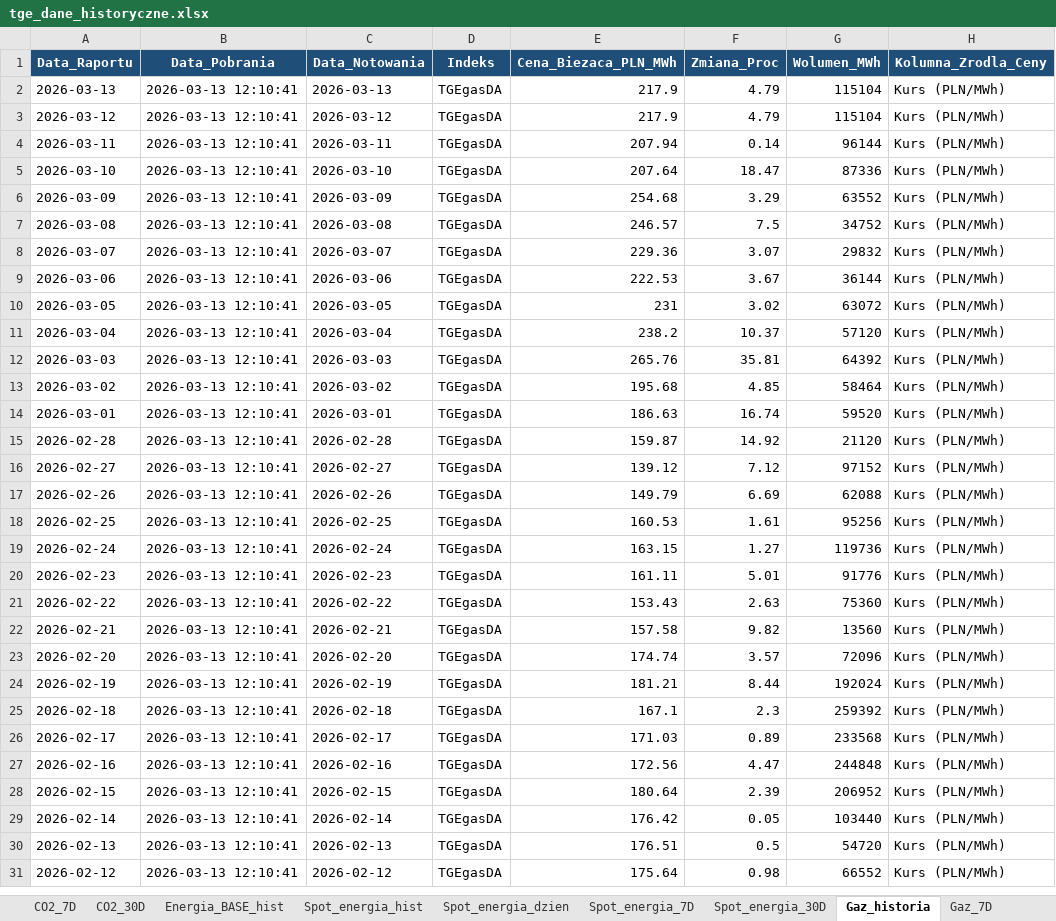
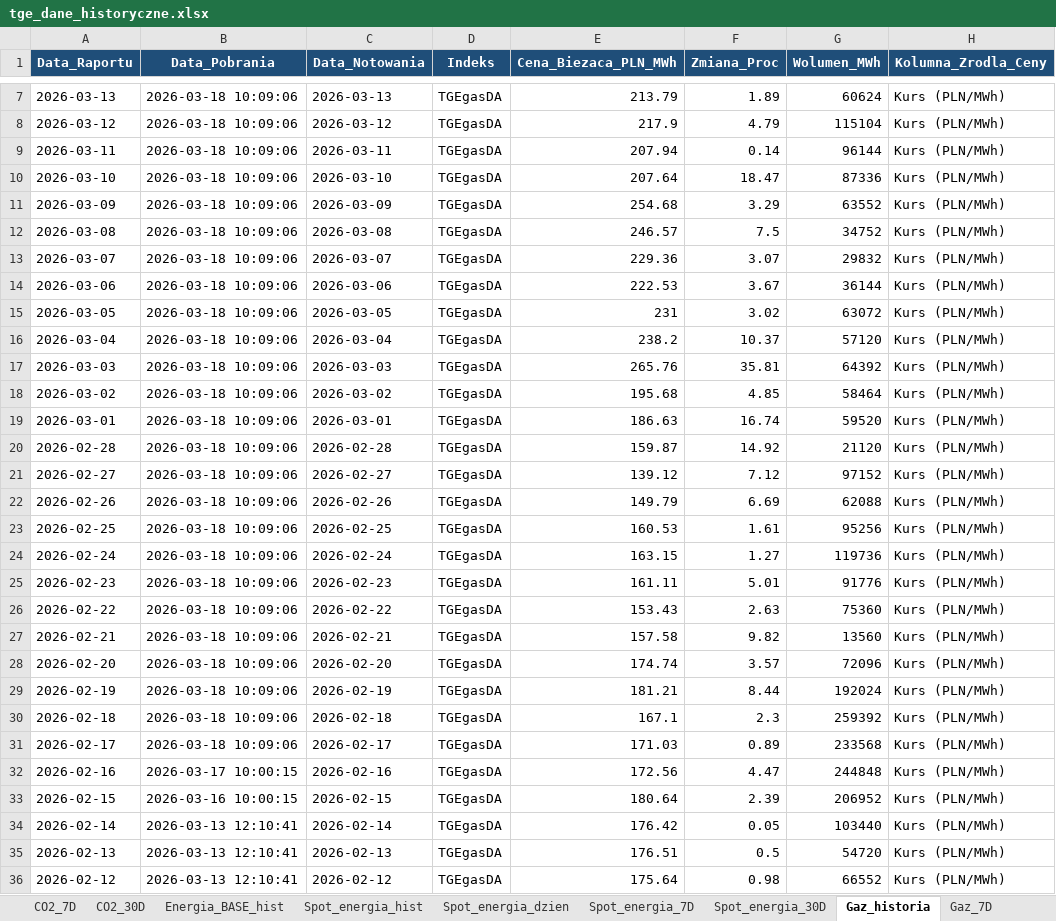
Before and after one commit to maslankadamian/Scraper-TGE, an Excel workbook: tge_dane_historyczne.xlsx, sheet Gaz_historia, drawn as a sheet; only a part is shown, gaps mark what is left out; values as stored, in another font and other column widths than the file's, no borders; addresses are those after the commit; the diff covers the shown part only; the diff names each change by its address in the sheet, - before the commit and + after, or states it on an @@ line.

```diff
--- a/tge_dane_historyczne.xlsx (sheet Gaz_historia)
+++ b/tge_dane_historyczne.xlsx (sheet Gaz_historia)
-B7:B31 (Data_Pobrania): 2026-03-13 12:10:41
+B7:B31 (Data_Pobrania): 2026-03-18 10:09:06
-E7 (Cena_Biezaca_PLN_MWh): 217.9
+E7 (Cena_Biezaca_PLN_MWh): 213.79
-F7 (Zmiana_Proc): 4.79
+F7 (Zmiana_Proc): 1.89
-G7 (Wolumen_MWh): 115104
+G7 (Wolumen_MWh): 60624
-B32 (Data_Pobrania): 2026-03-13 12:10:41
+B32 (Data_Pobrania): 2026-03-17 10:00:15
-B33 (Data_Pobrania): 2026-03-13 12:10:41
+B33 (Data_Pobrania): 2026-03-16 10:00:15
```
Also changed, not shown: 5 added rows elsewhere in this sheet, sheet Spot_energia_7D, sheet Spot_energia_30D, sheet Spot_energia_hist, sheet Spot_energia_dzien, sheet Gaz_30D, sheet Gaz_7D, 5 more sheets, 4 other files.
